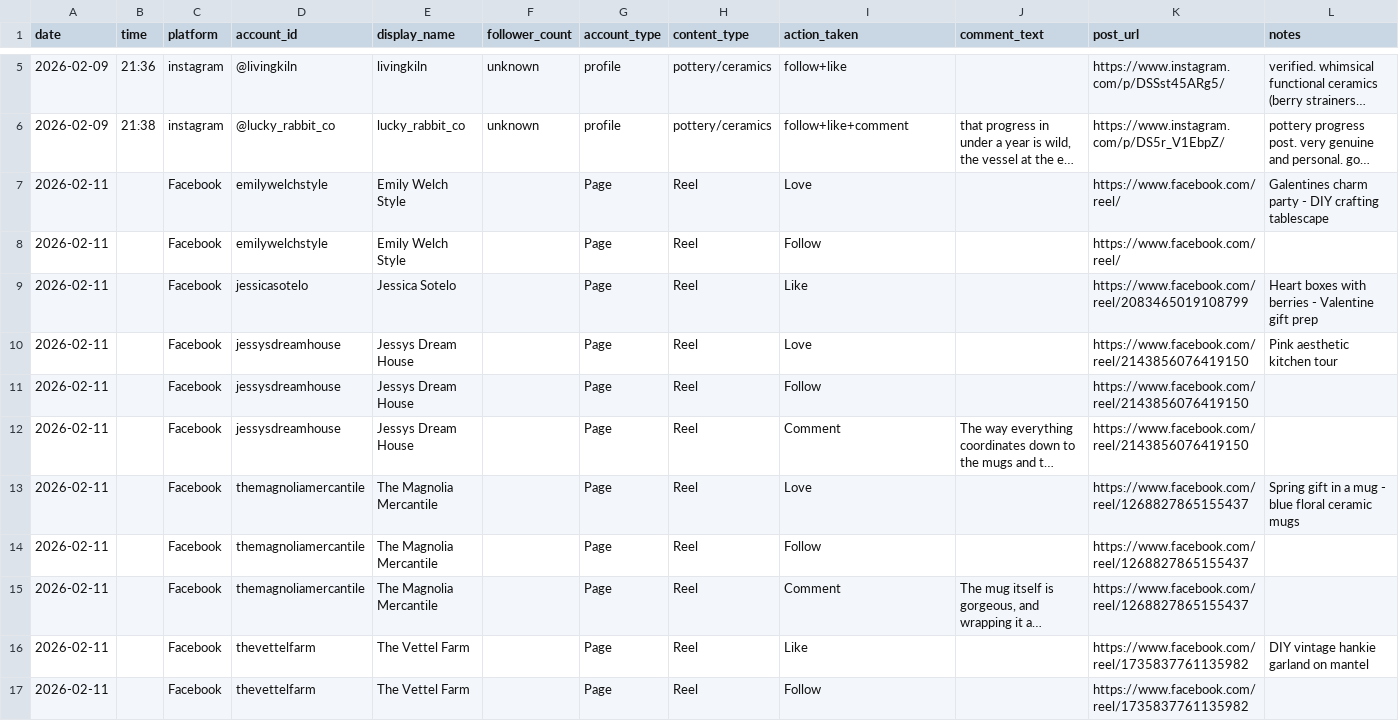
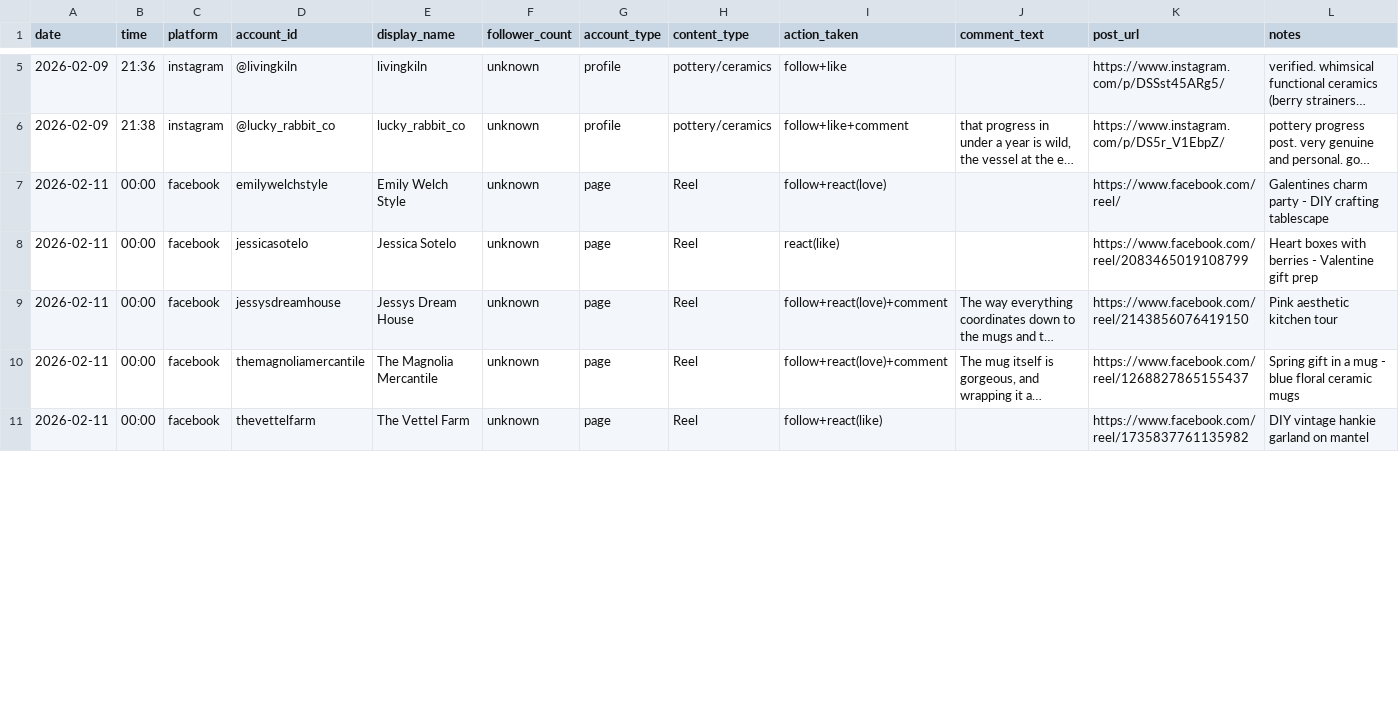
Before and after one commit to Dunc4nJ/agent-skills, a CSV file: skills/social-media-engagement/engagement-log.csv, drawn as a sheet; only a part is shown, gaps mark what is left out; long unchanged cells end in …; removed rows and columns are numbered as before the commit, all else as after; the diff covers the shown part only; the diff names each change by its address in the sheet, - before the commit and + after, or states it on an @@ line.

Commit message:
Normalize engagement log + brand-agnostic comment guide
- Consolidated Facebook log entries: one row per account (was separate rows per action)
- Standardized format: lowercase platform names, consistent account_type, action_taken format
- Facebook reactions now logged as react(like)/react(love)/react(care)
- Comment guide: removed all brand-specific examples, replaced with adaptable patterns
- All three workflow files: replaced hardcoded TableClay content themes with vault reference
- Updated SKILL.md and facebook-workflow.md logging rules with explicit format spec

```diff
--- a/skills/social-media-engagement/engagement-log.csv
+++ b/skills/social-media-engagement/engagement-log.csv
-B7 (time): (empty)
+B7 (time): 00:00
-C7 (platform): Facebook
+C7 (platform): facebook
-F7 (follower_count): (empty)
+F7 (follower_count): unknown
-G7 (account_type): Page
+G7 (account_type): page
-I7 (action_taken): Love
+I7 (action_taken): follow+react(love)
-row 8: 2026-02-11 |  | Facebook | emilywelchstyle | Emily Welch Style |  | Page | Reel | Follow |  | https://www.facebook.com/reel/
-B8 (time): (empty)
+B8 (time): 00:00
-C8 (platform): Facebook
+C8 (platform): facebook
-F8 (follower_count): (empty)
+F8 (follower_count): unknown
-G8 (account_type): Page
+G8 (account_type): page
-I8 (action_taken): Like
+I8 (action_taken): react(like)
-row 10: 2026-02-11 |  | Facebook | jessysdreamhouse | Jessys Dream House |  | Page | Reel | Love |  | https://www.facebook.com/reel/2143856076419150 | Pink aesthetic kitchen tour
-row 11: 2026-02-11 |  | Facebook | jessysdreamhouse | Jessys Dream House |  | Page | Reel | Follow |  | https://www.facebook.com/reel/2143856076419150
-B9 (time): (empty)
+B9 (time): 00:00
-C9 (platform): Facebook
+C9 (platform): facebook
-F9 (follower_count): (empty)
+F9 (follower_count): unknown
-G9 (account_type): Page
+G9 (account_type): page
-I9 (action_taken): Comment
+I9 (action_taken): follow+react(love)+comment
-L9 (notes): (empty)
+L9 (notes): Pink aesthetic kitchen tour
-row 13: 2026-02-11 |  | Facebook | themagnoliamercantile | The Magnolia Mercantile |  | Page | Reel | Love |  | https://www.facebook.com/reel/1268827865155437 | Spring gift in a mug - blue floral ceramic mugs
-row 14: 2026-02-11 |  | Facebook | themagnoliamercantile | The Magnolia Mercantile |  | Page | Reel | Follow |  | https://www.facebook.com/reel/1268827865155437
-B10:B11 (time): (empty)
+B10:B11 (time): 00:00
-C10:C11 (platform): Facebook
+C10:C11 (platform): facebook
-F10:F11 (follower_count): (empty)
+F10:F11 (follower_count): unknown
-G10:G11 (account_type): Page
+G10:G11 (account_type): page
-I10 (action_taken): Comment
+I10 (action_taken): follow+react(love)+comment
-L10 (notes): (empty)
+L10 (notes): Spring gift in a mug - blue floral ceramic mugs
-I11 (action_taken): Like
+I11 (action_taken): follow+react(like)
-row 17: 2026-02-11 |  | Facebook | thevettelfarm | The Vettel Farm |  | Page | Reel | Follow |  | https://www.facebook.com/reel/1735837761135982
```
Also changed, not shown: 6 removed rows and 37 edited cells elsewhere in this file, 10 other files.
